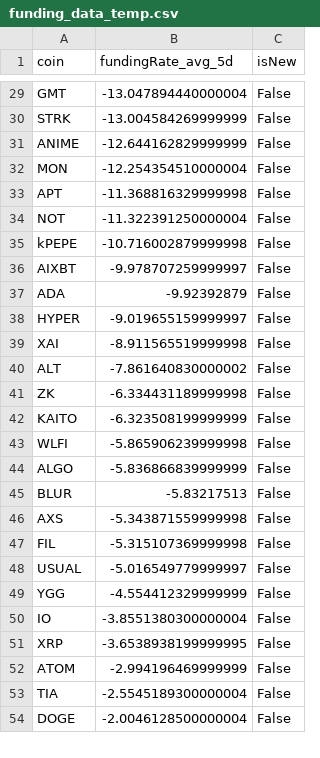
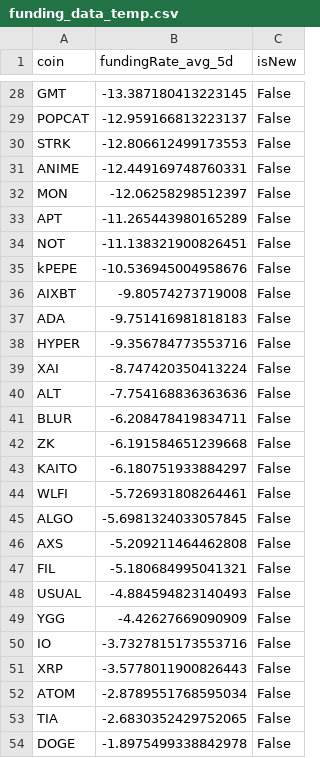
Before and after one commit to exo-trading/crypto-carry-screener, a CSV file: funding_data_temp.csv, drawn as a sheet; only a part is shown, gaps mark what is left out; removed rows and columns are numbered as before the commit, all else as after; the diff covers the shown part only; the diff names each change by its address in the sheet, - before the commit and + after, or states it on an @@ line.

```diff
--- a/funding_data_temp.csv
+++ b/funding_data_temp.csv
-B28 (fundingRate_avg_5d): -13.047894440000004
+B28 (fundingRate_avg_5d): -13.387180413223145
+row 29: POPCAT | -12.959166813223137 | False
-B30 (fundingRate_avg_5d): -13.004584269999999
+B30 (fundingRate_avg_5d): -12.806612499173553
-B31 (fundingRate_avg_5d): -12.644162829999999
+B31 (fundingRate_avg_5d): -12.449169748760331
-B32 (fundingRate_avg_5d): -12.254354510000004
+B32 (fundingRate_avg_5d): -12.06258298512397
-B33 (fundingRate_avg_5d): -11.368816329999998
+B33 (fundingRate_avg_5d): -11.265443980165289
-B34 (fundingRate_avg_5d): -11.322391250000004
+B34 (fundingRate_avg_5d): -11.138321900826451
-B35 (fundingRate_avg_5d): -10.716002879999998
+B35 (fundingRate_avg_5d): -10.536945004958676
-B36 (fundingRate_avg_5d): -9.978707259999997
+B36 (fundingRate_avg_5d): -9.80574273719008
-B37 (fundingRate_avg_5d): -9.92392879
+B37 (fundingRate_avg_5d): -9.751416981818183
-B38 (fundingRate_avg_5d): -9.019655159999997
+B38 (fundingRate_avg_5d): -9.356784773553716
-B39 (fundingRate_avg_5d): -8.911565519999998
+B39 (fundingRate_avg_5d): -8.747420350413224
-B40 (fundingRate_avg_5d): -7.861640830000002
+B40 (fundingRate_avg_5d): -7.754168836363636
+row 41: BLUR | -6.208478419834711 | False
-B42 (fundingRate_avg_5d): -6.334431189999998
+B42 (fundingRate_avg_5d): -6.191584651239668
-B43 (fundingRate_avg_5d): -6.323508199999999
+B43 (fundingRate_avg_5d): -6.180751933884297
-B44 (fundingRate_avg_5d): -5.865906239999998
+B44 (fundingRate_avg_5d): -5.726931808264461
-B45 (fundingRate_avg_5d): -5.836866839999999
+B45 (fundingRate_avg_5d): -5.6981324033057845
-row 45: BLUR | -5.83217513 | False
-B46 (fundingRate_avg_5d): -5.343871559999998
+B46 (fundingRate_avg_5d): -5.209211464462808
-B47 (fundingRate_avg_5d): -5.315107369999998
+B47 (fundingRate_avg_5d): -5.180684995041321
-B48 (fundingRate_avg_5d): -5.016549779999997
+B48 (fundingRate_avg_5d): -4.884594823140493
-B49 (fundingRate_avg_5d): -4.554412329999999
+B49 (fundingRate_avg_5d): -4.42627669090909
-B50 (fundingRate_avg_5d): -3.8551380300000004
+B50 (fundingRate_avg_5d): -3.7327815173553716
-B51 (fundingRate_avg_5d): -3.6538938199999995
+B51 (fundingRate_avg_5d): -3.5778011900826443
-B52 (fundingRate_avg_5d): -2.994196469999999
+B52 (fundingRate_avg_5d): -2.8789551768595034
-B53 (fundingRate_avg_5d): -2.5545189300000004
+B53 (fundingRate_avg_5d): -2.6830352429752065
-B54 (fundingRate_avg_5d): -2.0046128500000004
+B54 (fundingRate_avg_5d): -1.8975499338842978
```
Also changed, not shown: 2 added rows, 3 removed rows and 27 edited cells elsewhere in this file, 1 other file.
